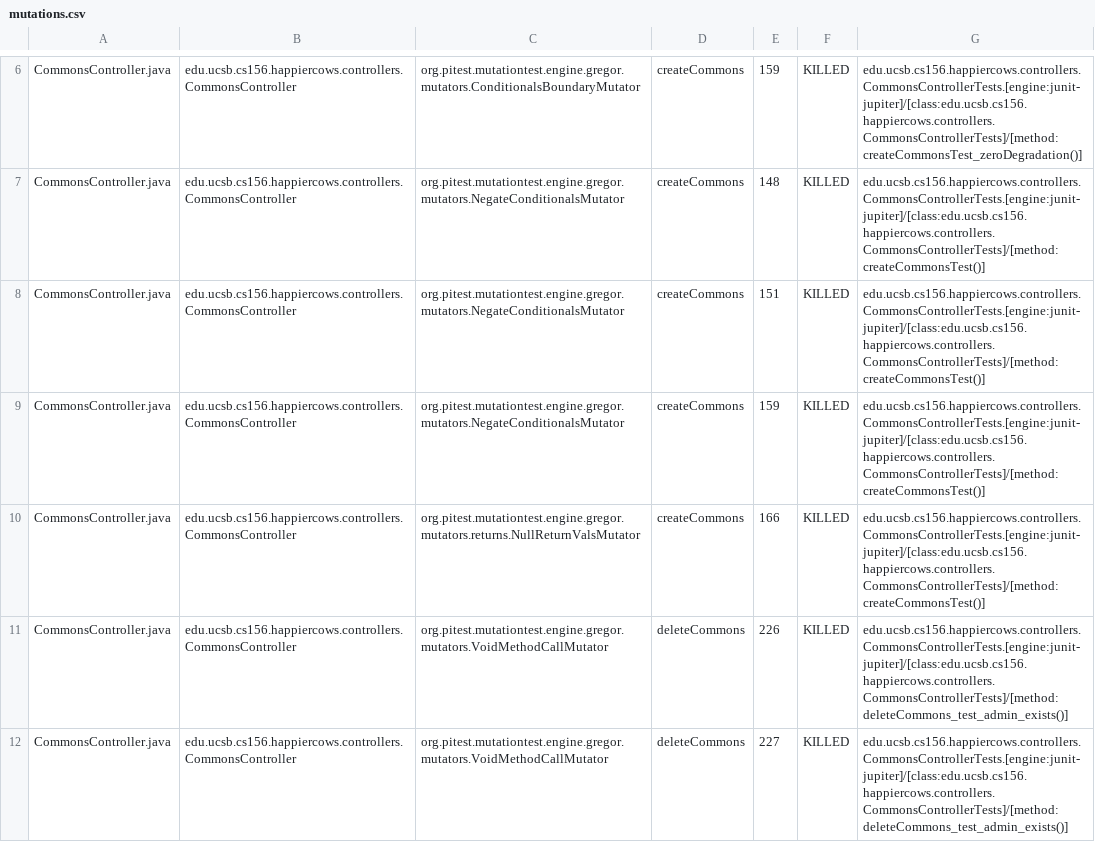
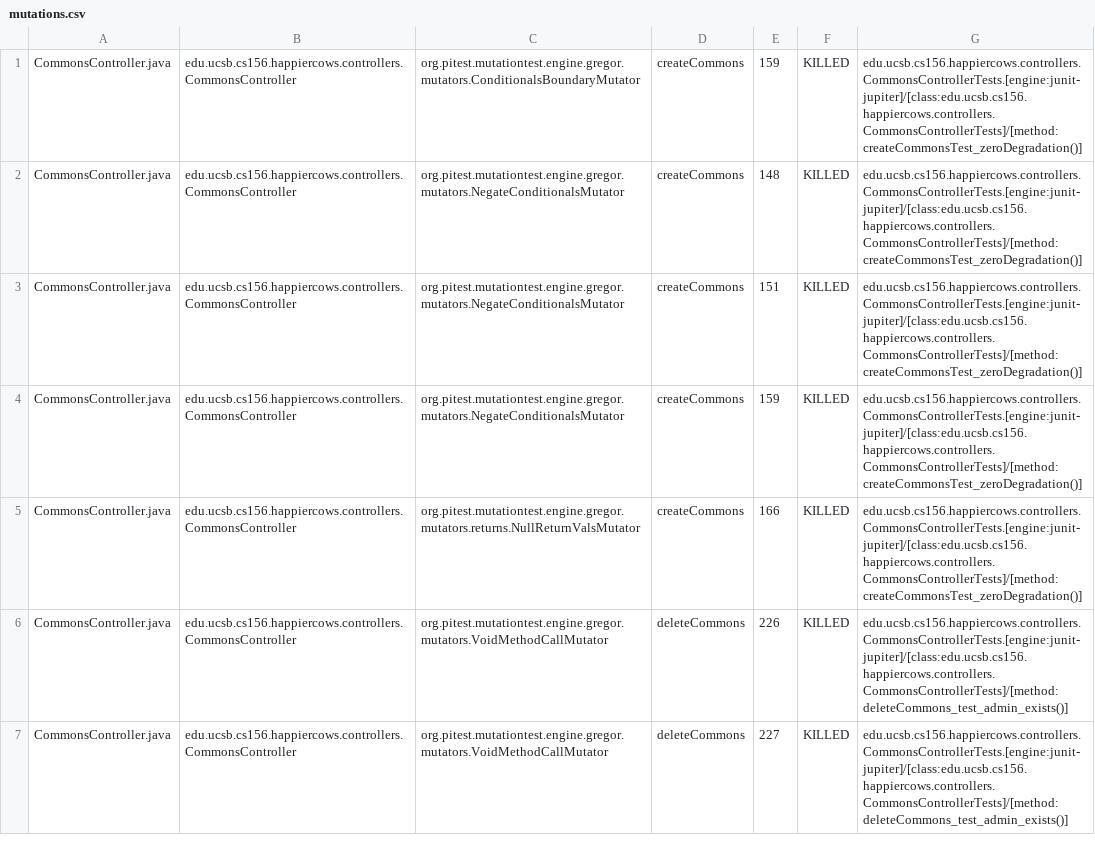
Before and after one commit to ucsb-cs156-s23/proj-happycows-s23-6pm-1, a CSV file: prs/44/pitest/mutations.csv, drawn as a sheet; only a part is shown, gaps mark what is left out; addresses are those after the commit; the diff covers the shown part only; the diff names each change by its address in the sheet, - before the commit and + after, or states it on an @@ line.

Commit message:
Deploying to gh-pages from @ ucsb-cs156-s23/proj-happycows-s23-6pm-1@08ac97914099b9de9194773c498506375a9021ca 🚀

```diff
--- a/prs/44/pitest/mutations.csv
+++ b/prs/44/pitest/mutations.csv
-G2:G5: edu.ucsb.cs156.happiercows.controllers.CommonsControllerTests.[engine:junit-jupiter]/[class:edu.ucsb.cs156.happiercows.controllers.CommonsControllerTests]/[method:createCommonsTest()]
+G2:G5: edu.ucsb.cs156.happiercows.controllers.CommonsControllerTests.[engine:junit-jupiter]/[class:edu.ucsb.cs156.happiercows.controllers.CommonsControllerTests]/[method:createCommonsTest_zeroDegradation()]
```
Also changed, not shown: 5 added rows, 5 removed rows, 74 moved rows and 17 edited cells elsewhere in this file, 26 other files.
